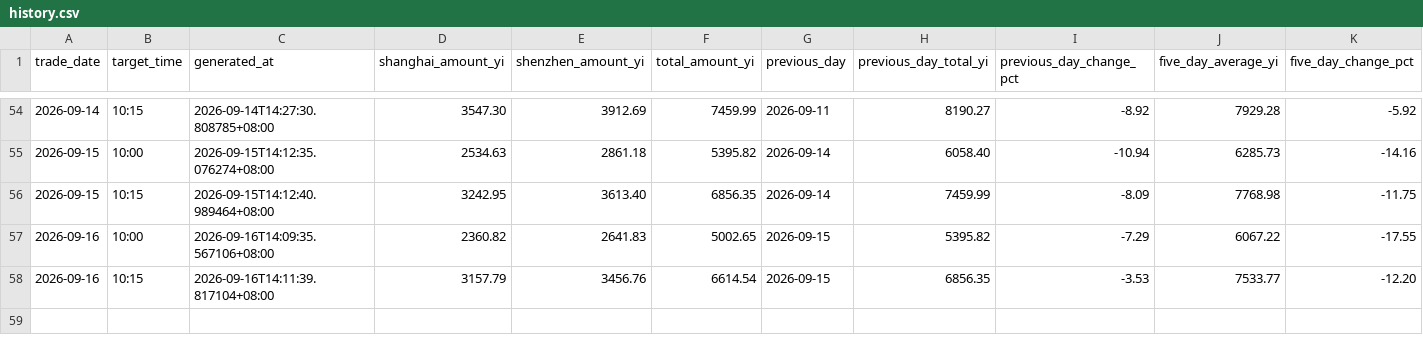
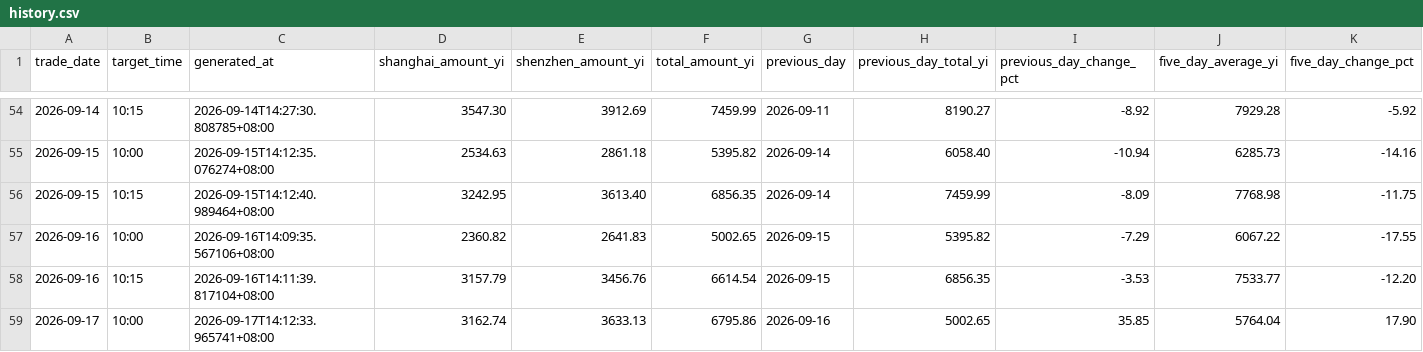
Before and after one commit to White274/a-share-turnover-alert, a CSV file: data/history.csv, drawn as a sheet; only a part is shown, gaps mark what is left out; rows hold the shown columns only; the diff names each change by its address in the sheet, - before the commit and + after, or states it on an @@ line.

```diff
--- a/data/history.csv
+++ b/data/history.csv
+row 59: 2026-09-17 | 10:00 | 2026-09-17T14:12:33.965741+08:00 | 3162.74 | 3633.13 | 6795.86 | 2026-09-16 | 5002.65 | 35.85 | 5764.04 | 17.90
```
Also changed, not shown: 2 other files.
